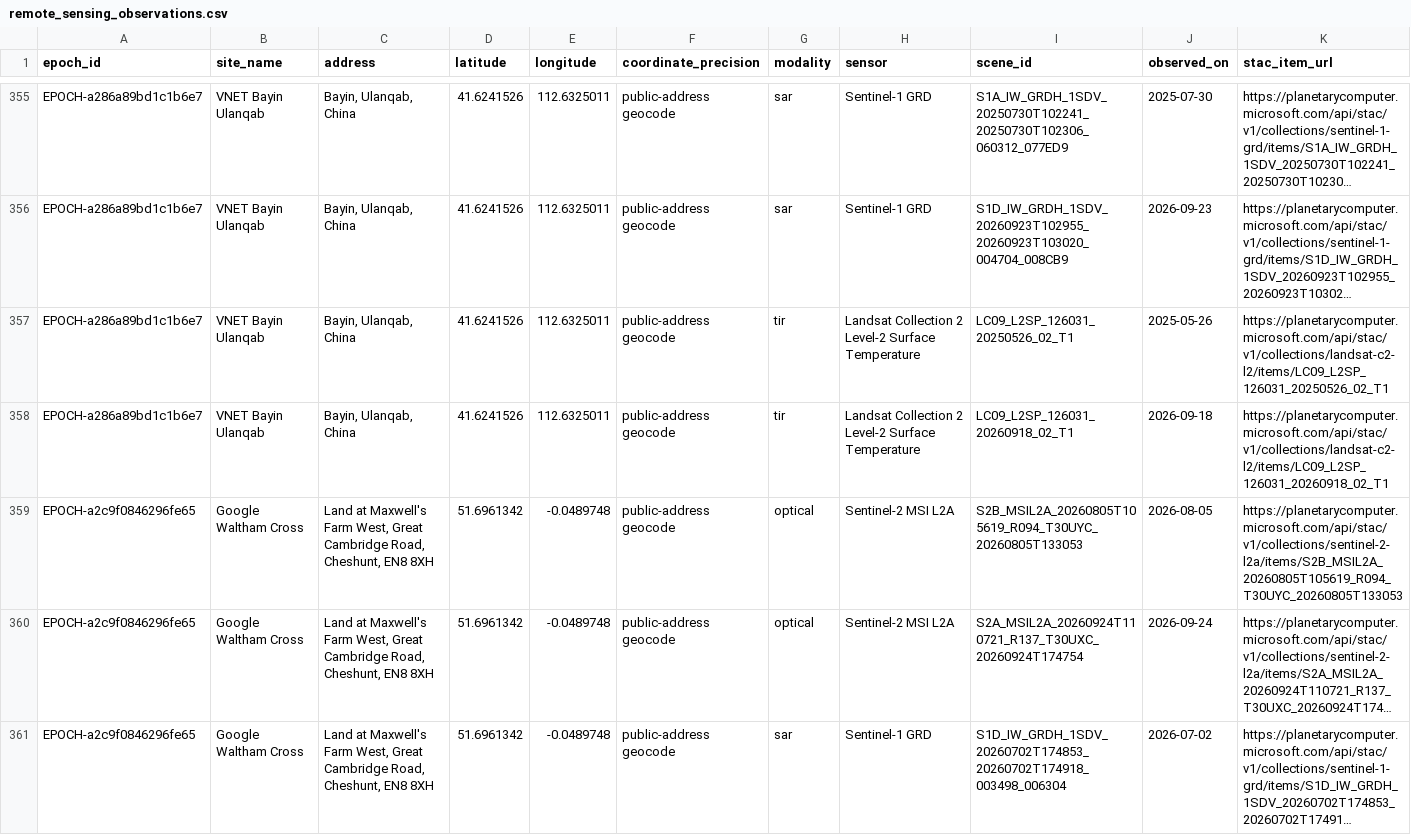
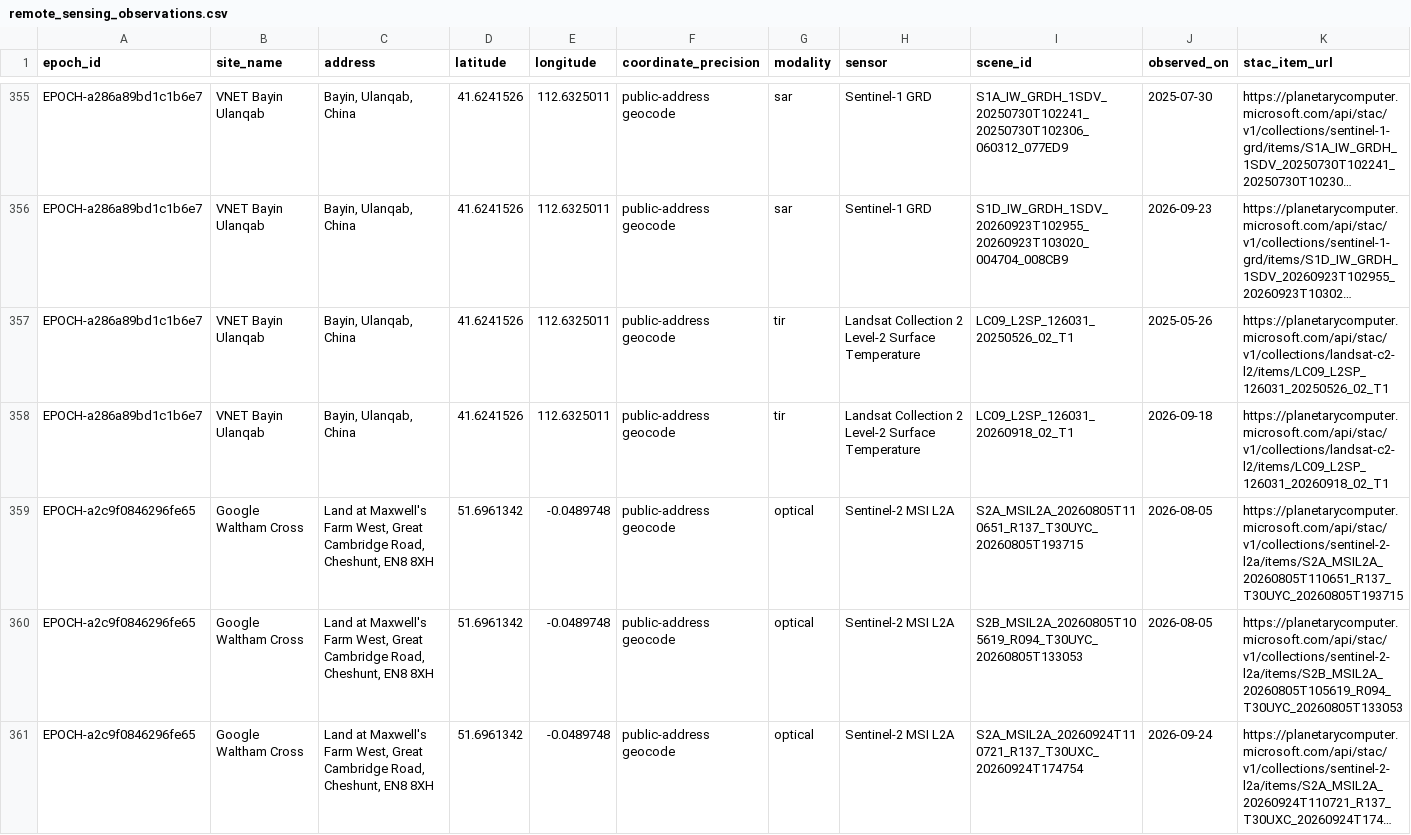
Before and after one commit to AnonRish/continental-load-registry, a CSV file: data/track3/remote_sensing_observations.csv, drawn as a sheet; only a part is shown, gaps mark what is left out; the shorter side is filled out with more unchanged rows; long unchanged cells end in …; rows hold the shown columns only; the diff covers the shown part only; the diff names each change by its address in the sheet, - before the commit and + after, or states it on an @@ line.

```diff
--- a/data/track3/remote_sensing_observations.csv
+++ b/data/track3/remote_sensing_observations.csv
+row 359: EPOCH-a2c9f0846296fe65 | Google Waltham Cross | Land at Maxwell's Farm West, Great Cambridge Road, Cheshunt, EN8 8XH | 51.6961342 | -0.0489748 | public-address geocode | optical | Sentinel-2 MSI L2A | S2A_MSIL2A_20260805T110651_R137_T30UYC_20260805T193715 | 2026-08-05 | https://planetarycomputer.microsoft.com/api/stac/v1/collections/sentinel-2-l2a/items/S2A_MSIL2A_20260805T110651_R137_T30UYC_20260805T193715
```
Also changed, not shown: 3 added rows elsewhere in this file, data/physical_verification_layer.csv, 3 other files.
